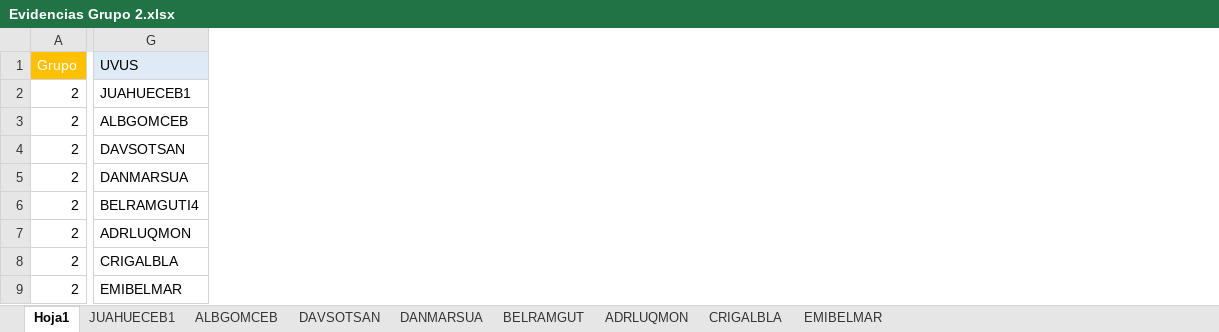
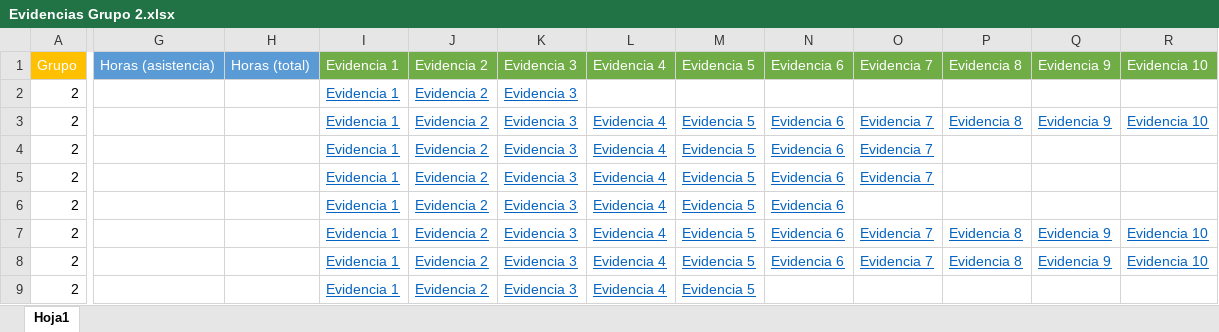
Before and after one commit to InnosoftDaysPresidencia/Comunicacion, an Excel workbook: Evidencias/Evidencias Grupo 2.xlsx, sheet Hoja1, drawn as a sheet; only a part is shown, gaps mark what is left out; values as stored, in another font and other column widths than the file's, no borders; charts and pictures not drawn; removed rows and columns are numbered as before the commit, all else as after; the diff covers the shown part only; the diff names each change by its address in the sheet, - before the commit and + after, or states it on an @@ line.

Commit message:
Modificación del fichero 'Evidencias Grupo 2.xlsx'

```diff
--- a/Evidencias/Evidencias Grupo 2.xlsx (sheet Hoja1)
+++ b/Evidencias/Evidencias Grupo 2.xlsx (sheet Hoja1)
-sheet tab: JUAHUECEB1
-sheet tab: ALBGOMCEB
-sheet tab: DAVSOTSAN
-sheet tab: DANMARSUA
-sheet tab: BELRAMGUT
-sheet tab: ADRLUQMON
-sheet tab: CRIGALBLA
-sheet tab: EMIBELMAR
-column G, rows 1-9: UVUS | JUAHUECEB1 | ALBGOMCEB | DAVSOTSAN | DANMARSUA | BELRAMGUTI4 | ADRLUQMON | CRIGALBLA | EMIBELMAR
+column G, row 1: Horas (asistencia)
+column H, row 1: Horas (total)
+column I, rows 1-9: all Evidencia 1
+column J, rows 1-9: all Evidencia 2
+column K, rows 1-9: all Evidencia 3
+column L, rows 1-9: Evidencia 4 |  | Evidencia 4 | Evidencia 4 | Evidencia 4 | Evidencia 4 | Evidencia 4 | Evidencia 4 | Evidencia 4
+column M, rows 1-9: Evidencia 5 |  | Evidencia 5 | Evidencia 5 | Evidencia 5 | Evidencia 5 | Evidencia 5 | Evidencia 5 | Evidencia 5
+column N, rows 1-8: Evidencia 6 |  | Evidencia 6 | Evidencia 6 | Evidencia 6 | Evidencia 6 | Evidencia 6 | Evidencia 6
+column O, rows 1-8: Evidencia 7 |  | Evidencia 7 | Evidencia 7 | Evidencia 7 |  | Evidencia 7 | Evidencia 7
+column P, rows 1-8: Evidencia 8 |  | Evidencia 8 |  |  |  | Evidencia 8 | Evidencia 8
+column Q, rows 1-8: Evidencia 9 |  | Evidencia 9 |  |  |  | Evidencia 9 | Evidencia 9
+column R, rows 1-8: Evidencia 10 |  | Evidencia 10 |  |  |  | Evidencia 10 | Evidencia 10
```
Also changed, not shown: 7 added columns and 2 edited cells elsewhere in this sheet, charts or pictures.
